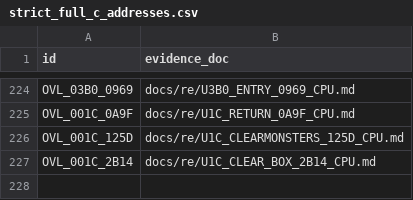
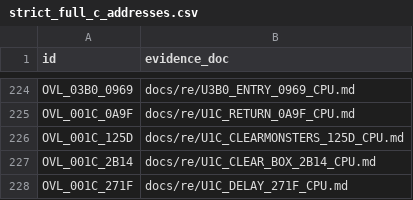
Before and after one commit to huntergdavis/poolrad-decomp, a CSV file: docs/re/strict_full_c_addresses.csv, drawn as a sheet; only a part is shown, gaps mark what is left out.

Commit message:
Acceptance: strict-credit upgrade for U1C +271F (PR #1118) with extent correction; 227/273 + re-pin

```diff
--- a/docs/re/strict_full_c_addresses.csv
+++ b/docs/re/strict_full_c_addresses.csv
@@ -227 +227,2 @@ OVL_001C_125D,docs/re/U1C_CLEARMONSTERS_125D_CPU.md
 OVL_001C_2B14,docs/re/U1C_CLEAR_BOX_2B14_CPU.md
+OVL_001C_271F,docs/re/U1C_DELAY_271F_CPU.md
```
Also changed, not shown: 2 other files.
